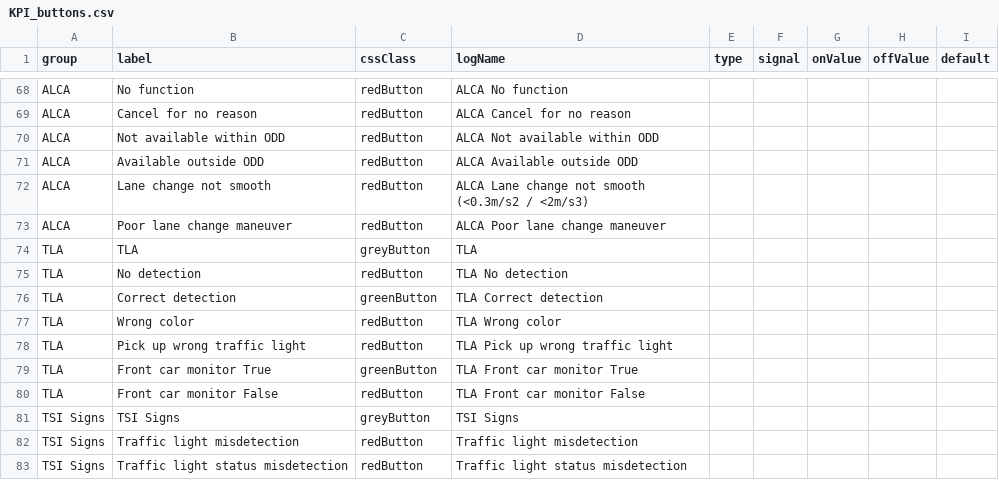
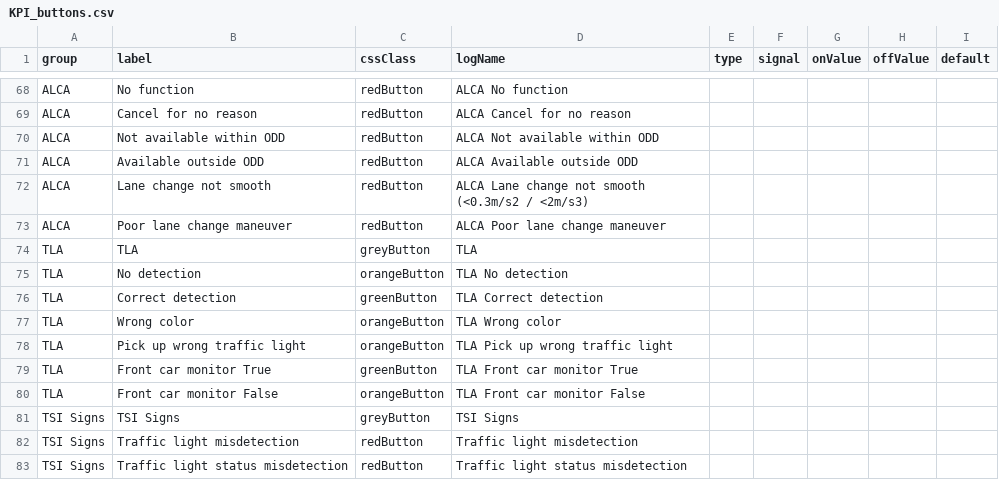
Before and after one commit to Lynoit/lynoit.github.io, a CSV file: KPI_buttons.csv, drawn as a sheet; only a part is shown, gaps mark what is left out.

Commit message:
Update KPI_buttons.csv

```diff
--- a/KPI_buttons.csv
+++ b/KPI_buttons.csv
@@ -74,8 +74,8 @@ ALCA,Poor lane change maneuver,redButton,ALCA Poor lane change maneuver,,,,,
 TLA,TLA,greyButton,TLA,,,,,
-TLA,No detection,redButton,TLA No detection,,,,,
+TLA,No detection,orangeButton,TLA No detection,,,,,
 TLA,Correct detection,greenButton,TLA Correct detection,,,,,
-TLA,Wrong color,redButton,TLA Wrong color,,,,,
-TLA,Pick up wrong traffic light,redButton,TLA Pick up wrong traffic light,,,,,
+TLA,Wrong color,orangeButton,TLA Wrong color,,,,,
+TLA,Pick up wrong traffic light,orangeButton,TLA Pick up wrong traffic light,,,,,
 TLA,Front car monitor True,greenButton,TLA Front car monitor True,,,,,
-TLA,Front car monitor False,redButton,TLA Front car monitor False,,,,,
+TLA,Front car monitor False,orangeButton,TLA Front car monitor False,,,,,
 TSI Signs,TSI Signs,greyButton,TSI Signs,,,,,
```
